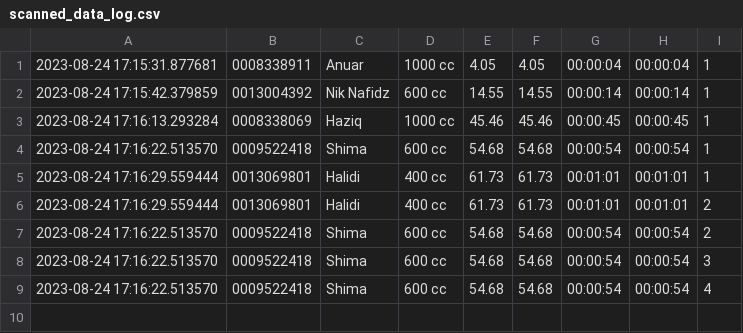
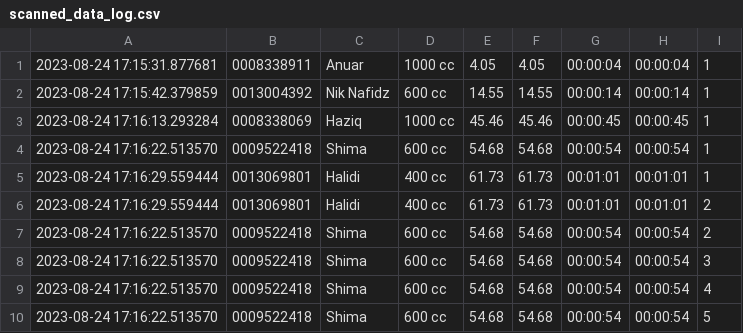
Before and after one commit to niknafidz/raceboard, a CSV file: scanned_data_log.csv, drawn as a sheet.

Commit message:
Update scanned_data_log.csv

```diff
--- a/scanned_data_log.csv
+++ b/scanned_data_log.csv
@@ -9 +9,2 @@
 2023-08-24 17:16:22.513570,0009522418,Shima,600 cc,54.68,54.68,00:00:54,00:00:54,4
+2023-08-24 17:16:22.513570,0009522418,Shima,600 cc,54.68,54.68,00:00:54,00:00:54,5
```
